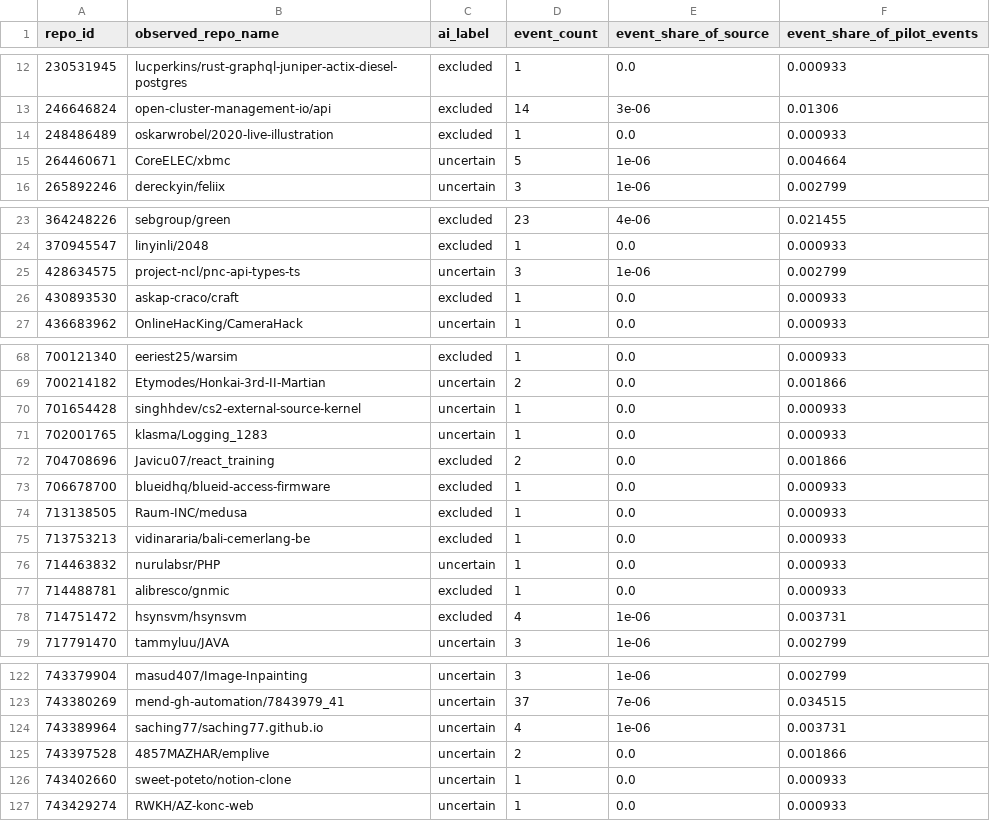
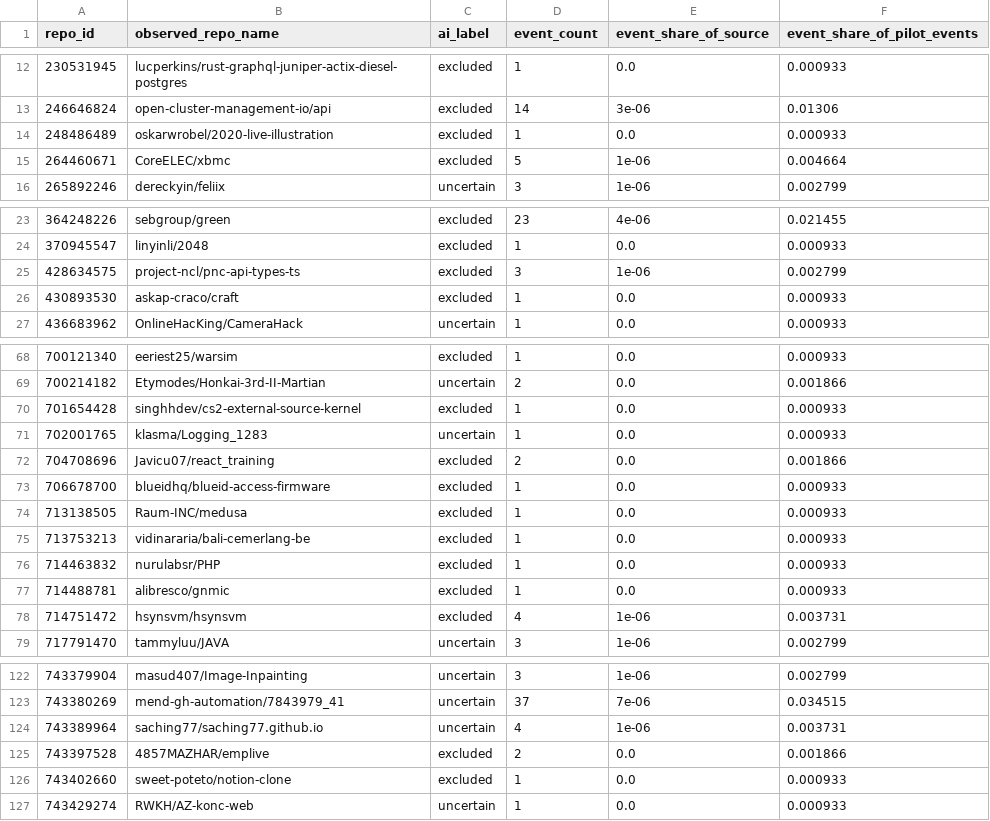
Before and after one commit to MANHO219/github_activity_analyze_project, a CSV file: b_repo_metadata/runs/pilot_02/repo_labels_joined_events.csv, drawn as a sheet; only a part is shown, gaps mark what is left out; the diff covers the shown part only.

```diff
--- a/b_repo_metadata/runs/pilot_02/repo_labels_joined_events.csv
+++ b/b_repo_metadata/runs/pilot_02/repo_labels_joined_events.csv
@@ -14,3 +14,3 @@ repo_id,observed_repo_name,ai_label,event_count,event_share_of_source,event_shar
 248486489,oskarwrobel/2020-live-illustration,excluded,1,0.0,0.000933
-264460671,CoreELEC/xbmc,uncertain,5,1e-06,0.004664
+264460671,CoreELEC/xbmc,excluded,5,1e-06,0.004664
 265892246,dereckyin/feliix,uncertain,3,1e-06,0.002799
@@ -24,3 +24,3 @@ repo_id,observed_repo_name,ai_label,event_count,event_share_of_source,event_shar
 370945547,linyinli/2048,excluded,1,0.0,0.000933
-428634575,project-ncl/pnc-api-types-ts,uncertain,3,1e-06,0.002799
+428634575,project-ncl/pnc-api-types-ts,excluded,3,1e-06,0.002799
 430893530,askap-craco/craft,excluded,1,0.0,0.000933
@@ -69,3 +69,3 @@ repo_id,observed_repo_name,ai_label,event_count,event_share_of_source,event_shar
 700214182,Etymodes/Honkai-3rd-II-Martian,uncertain,2,0.0,0.001866
-701654428,singhhdev/cs2-external-source-kernel,uncertain,1,0.0,0.000933
+701654428,singhhdev/cs2-external-source-kernel,excluded,1,0.0,0.000933
 702001765,klasma/Logging_1283,uncertain,1,0.0,0.000933
@@ -75,3 +75,3 @@ repo_id,observed_repo_name,ai_label,event_count,event_share_of_source,event_shar
 713753213,vidinararia/bali-cemerlang-be,excluded,1,0.0,0.000933
-714463832,nurulabsr/PHP,uncertain,1,0.0,0.000933
+714463832,nurulabsr/PHP,excluded,1,0.0,0.000933
 714488781,alibresco/gnmic,excluded,1,0.0,0.000933
@@ -124,4 +124,4 @@ repo_id,observed_repo_name,ai_label,event_count,event_share_of_source,event_shar
 743389964,saching77/saching77.github.io,uncertain,4,1e-06,0.003731
-743397528,4857MAZHAR/emplive,uncertain,2,0.0,0.001866
-743402660,sweet-poteto/notion-clone,uncertain,1,0.0,0.000933
+743397528,4857MAZHAR/emplive,excluded,2,0.0,0.001866
+743402660,sweet-poteto/notion-clone,excluded,1,0.0,0.000933
 743429274,RWKH/AZ-konc-web,uncertain,1,0.0,0.000933
```
Also changed, not shown: 16 edited cells elsewhere in this file, b_repo_metadata/runs/pilot_01/repo_ai_labels.csv, b_repo_metadata/runs/pilot_01/repo_ai_labels_analysis.csv, 29 other files.
